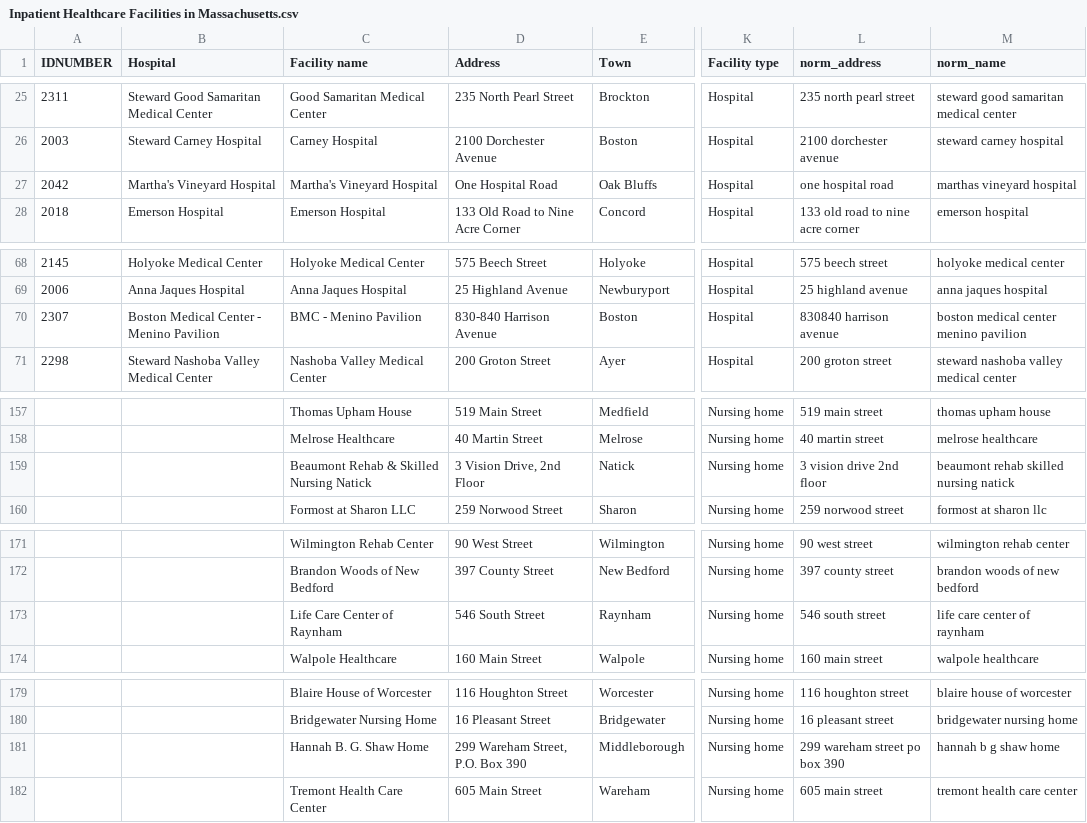
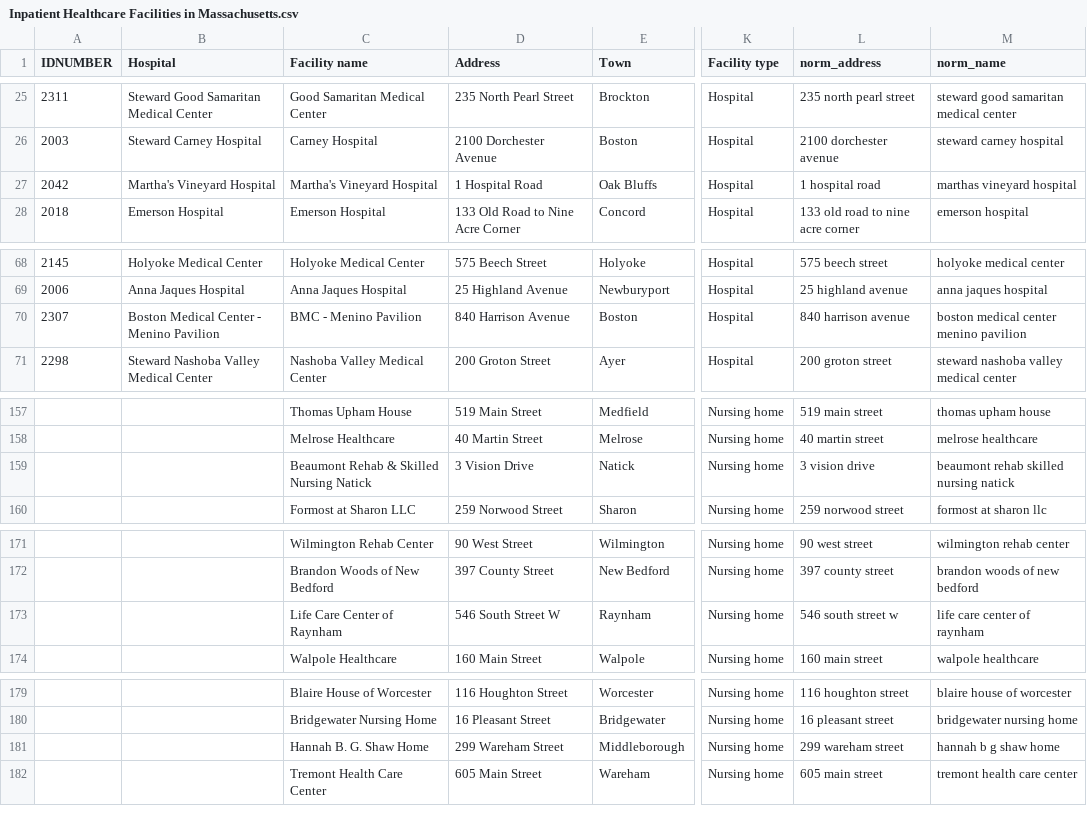
Before and after one commit to curtisjj42/healthcare-accessibility, a CSV file: Inpatient Healthcare Facilities in Massachusetts.csv, drawn as a sheet; only a part is shown, gaps mark what is left out; the diff covers the shown part only; the diff names each change by its address in the sheet, - before the commit and + after, or states it on an @@ line.

Commit message:
code and data files

```diff
--- a/Inpatient Healthcare Facilities in Massachusetts.csv
+++ b/Inpatient Healthcare Facilities in Massachusetts.csv
-D27 (Address): One Hospital Road
+D27 (Address): 1 Hospital Road
-L27 (norm_address): one hospital road
+L27 (norm_address): 1 hospital road
-D70 (Address): 830-840 Harrison Avenue
+D70 (Address): 840 Harrison Avenue
-L70 (norm_address): 830840 harrison avenue
+L70 (norm_address): 840 harrison avenue
-D159 (Address): 3 Vision Drive, 2nd Floor
+D159 (Address): 3 Vision Drive
-L159 (norm_address): 3 vision drive 2nd floor
+L159 (norm_address): 3 vision drive
-D173 (Address): 546 South Street
+D173 (Address): 546 South Street W
-L173 (norm_address): 546 south street
+L173 (norm_address): 546 south street w
-D181 (Address): 299 Wareham Street, P.O. Box 390
+D181 (Address): 299 Wareham Street
-L181 (norm_address): 299 wareham street po box 390
+L181 (norm_address): 299 wareham street
```
Also changed, not shown: 6 edited cells elsewhere in this file, 24 other files.
